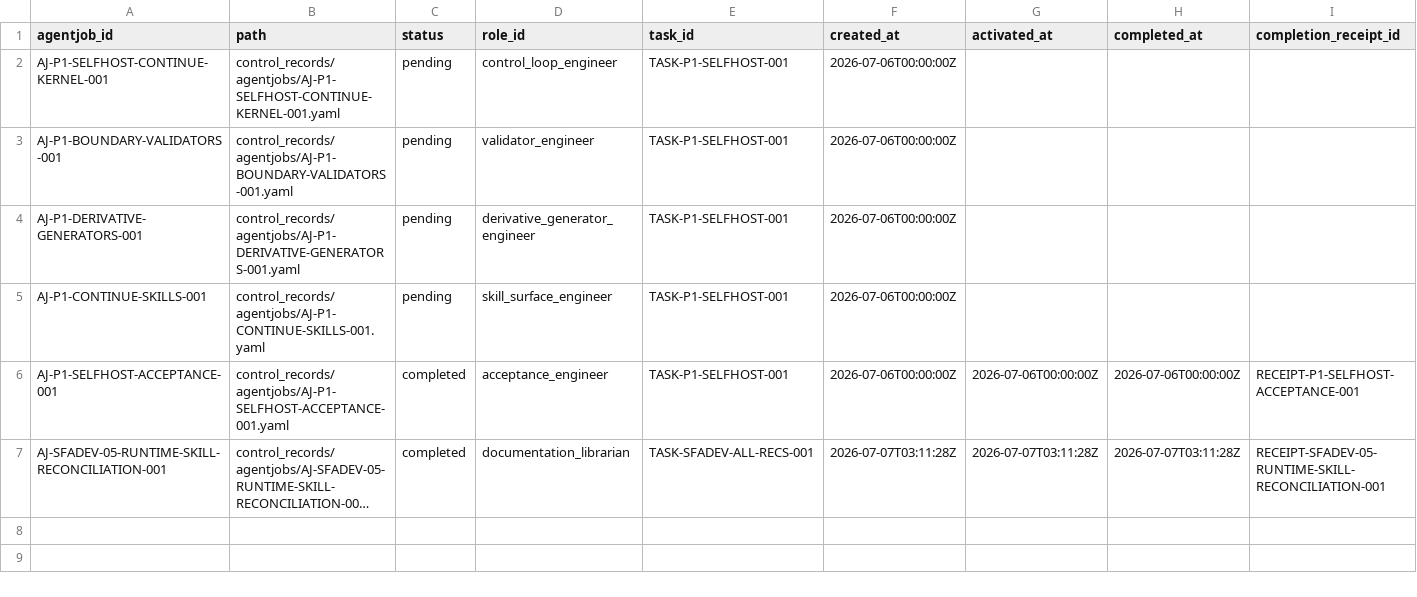
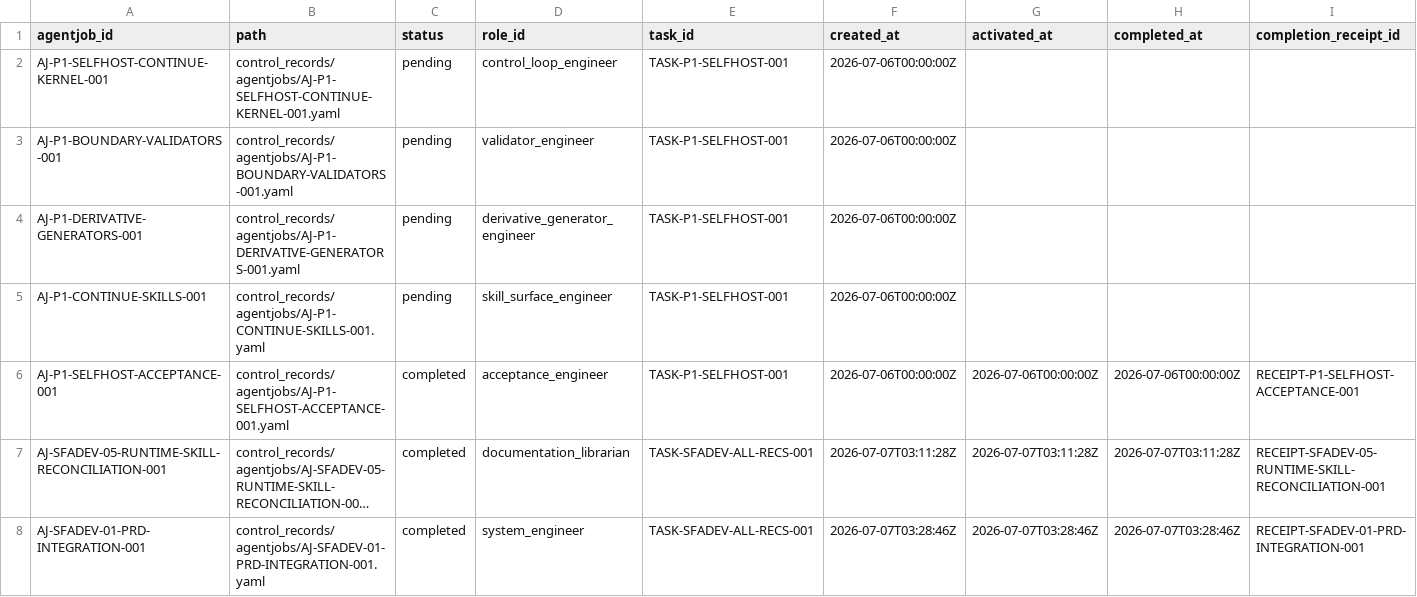
Before and after one commit to AngryOwlAI/sys-for-ai-dev, a CSV file: sys-for-ai/registries/agentjob_registry.csv, drawn as a sheet; only a part is shown; long unchanged cells end in …; rows hold the shown columns only; the diff names each change by its address in the sheet, - before the commit and + after, or states it on an @@ line.

```diff
--- a/sys-for-ai/registries/agentjob_registry.csv
+++ b/sys-for-ai/registries/agentjob_registry.csv
+row 8: AJ-SFADEV-01-PRD-INTEGRATION-001 | control_records/agentjobs/AJ-SFADEV-01-PRD-INTEGRATION-001.yaml | completed | system_engineer | TASK-SFADEV-ALL-RECS-001 | 2026-07-07T03:28:46Z | 2026-07-07T03:28:46Z | 2026-07-07T03:28:46Z | RECEIPT-SFADEV-01-PRD-INTEGRATION-001
```
Also changed, not shown: sys-for-ai/registries/completion_receipt_registry.csv, sys-for-ai/registries/control_record_registry.csv, 21 other files.
